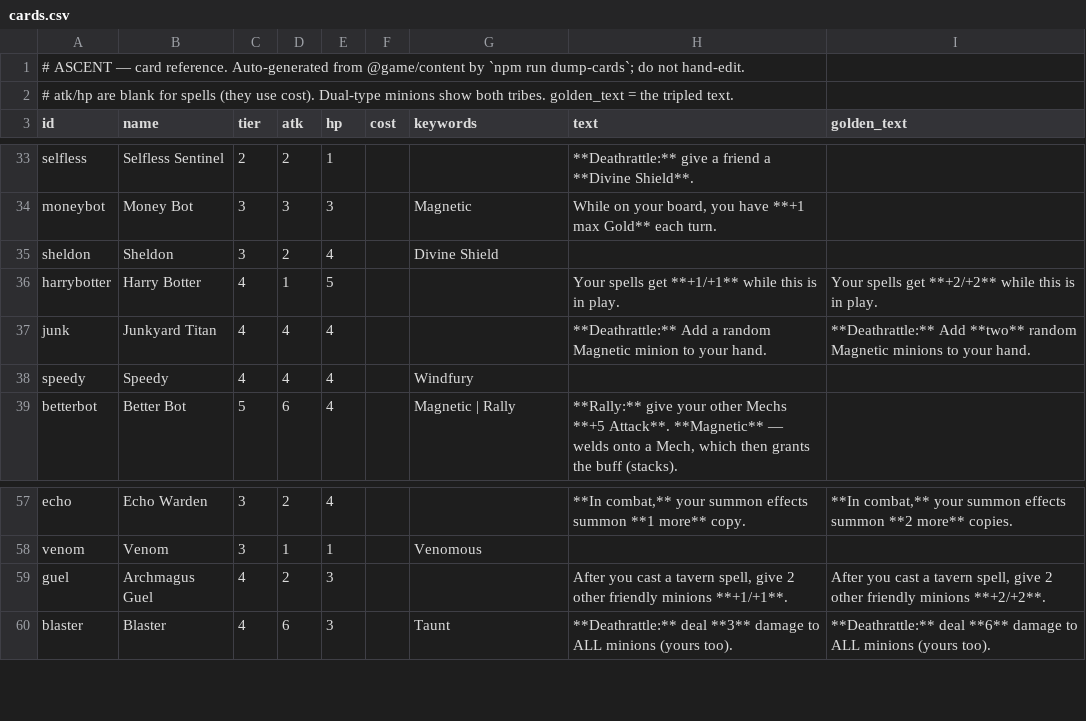
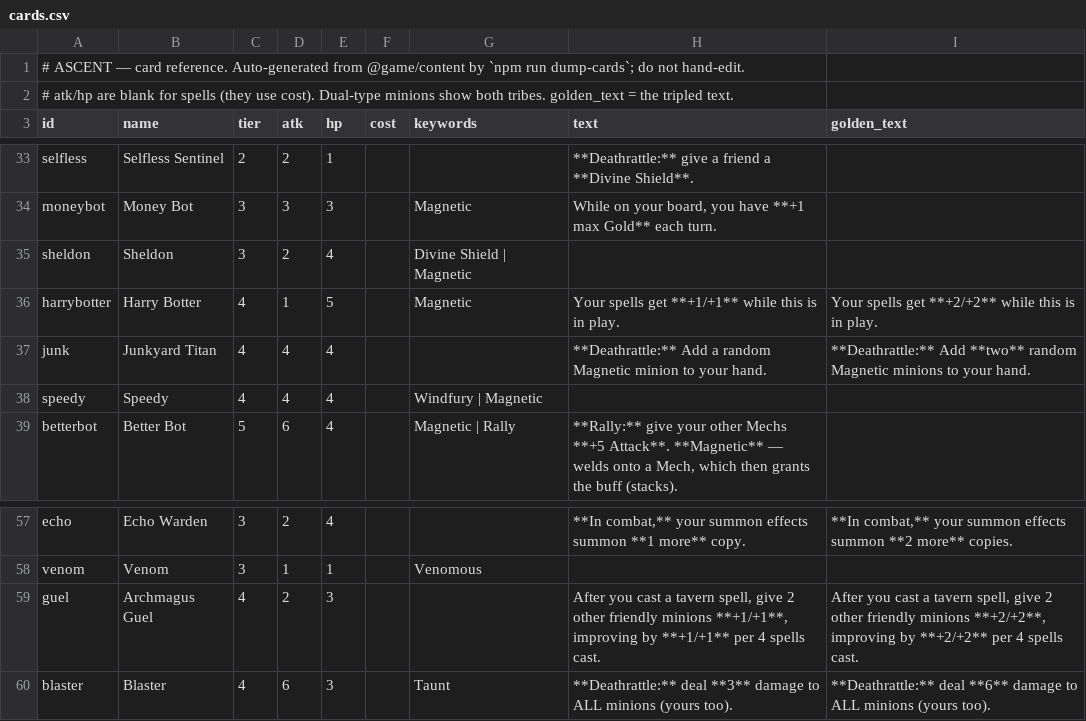
Before and after one commit to kcodea/ascent, a CSV file: docs/cards.csv, drawn as a sheet; only a part is shown, gaps mark what is left out.

```diff
--- a/docs/cards.csv
+++ b/docs/cards.csv
@@ -34,6 +34,6 @@ selfless,Selfless Sentinel,2,2,1,,,**Deathrattle:** give a friend a **Divine Shi
 moneybot,Money Bot,3,3,3,,Magnetic,"While on your board, you have **+1 max Gold** each turn.",
-sheldon,Sheldon,3,2,4,,Divine Shield,,
-harrybotter,Harry Botter,4,1,5,,,Your spells get **+1/+1** while this is in play.,Your spells get **+2/+2** while this is in play.
+sheldon,Sheldon,3,2,4,,Divine Shield | Magnetic,,
+harrybotter,Harry Botter,4,1,5,,Magnetic,Your spells get **+1/+1** while this is in play.,Your spells get **+2/+2** while this is in play.
 junk,Junkyard Titan,4,4,4,,,**Deathrattle:** Add a random Magnetic minion to your hand.,**Deathrattle:** Add **two** random Magnetic minions to your hand.
-speedy,Speedy,4,4,4,,Windfury,,
+speedy,Speedy,4,4,4,,Windfury | Magnetic,,
 betterbot,Better Bot,5,6,4,,Magnetic | Rally,"**Rally:** give your other Mechs **+5 Attack**. **Magnetic** — welds onto a Mech, which then grants the buff (stacks).",
@@ -58,3 +58,3 @@ echo,Echo Warden,3,2,4,,,"**In combat,** your summon effects summon **1 more** c
 venom,Venom,3,1,1,,Venomous,,
-guel,Archmagus Guel,4,2,3,,,"After you cast a tavern spell, give 2 other friendly minions **+1/+1**.","After you cast a tavern spell, give 2 other friendly minions **+2/+2**."
+guel,Archmagus Guel,4,2,3,,,"After you cast a tavern spell, give 2 other friendly minions **+1/+1**, improving by **+1/+1** per 4 spells cast.","After you cast a tavern spell, give 2 other friendly minions **+2/+2**, improving by **+2/+2** per 4 spells cast."
 blaster,Blaster,4,6,3,,Taunt,**Deathrattle:** deal **3** damage to ALL minions (yours too).,**Deathrattle:** deal **6** damage to ALL minions (yours too).
```
Also changed, not shown: 21 other files.
